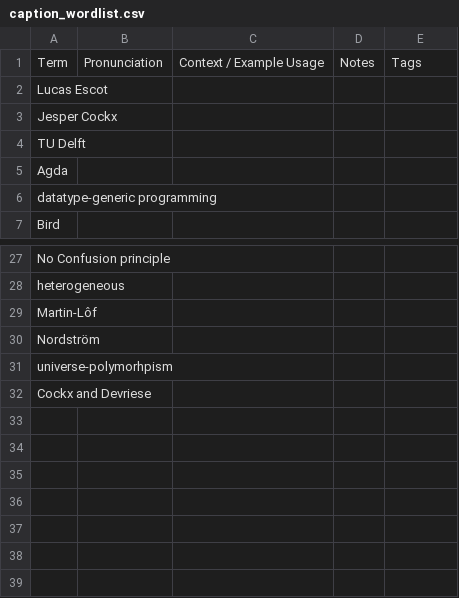
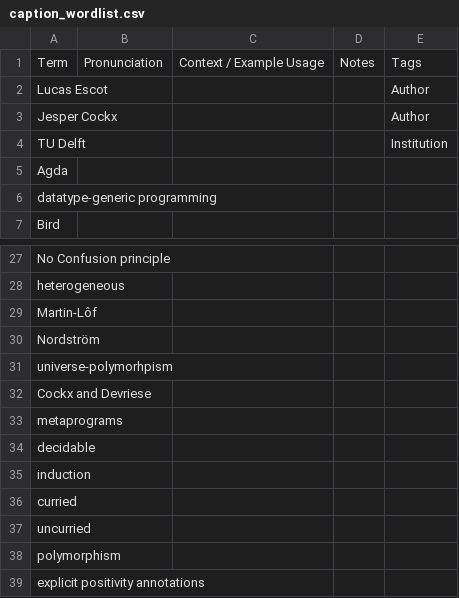
Before and after one commit to kesnericfp/icfp-captioning, a CSV file: Sessions/Tuesday/Tue-1610-1630_Practical_generic_programming_over_a_universe_of_datatypes/caption_wordlist.csv, drawn as a sheet; only a part is shown, gaps mark what is left out.

Commit message:
Tuesday done.

```diff
--- a/Sessions/Tuesday/Tue-1610-1630_Practical_generic_programming_over_a_universe_of_datatypes/caption_wordlist.csv
+++ b/Sessions/Tuesday/Tue-1610-1630_Practical_generic_programming_over_a_universe_of_datatypes/caption_wordlist.csv
@@ -1,5 +1,5 @@
 Term,Pronunciation,Context / Example Usage,Notes,Tags
-Lucas Escot,,,,
-Jesper Cockx,,,,
-TU Delft,,,,
+Lucas Escot,,,,Author
+Jesper Cockx,,,,Author
+TU Delft,,,,Institution
 Agda,,,,
@@ -32 +32,8 @@ universe-polymorhpism,,,,
 Cockx and Devriese,,,,
+metaprograms,,,,
+decidable,,,,
+induction,,,,
+curried,,,,
+uncurried,,,,
+polymorphism,,,,
+explicit positivity annotations,,,,
```
Also changed, not shown: Sessions/Tuesday/Tue-1630-1650_Structural_Versus_Pipeline_Composition/caption_wordlist.csv.
